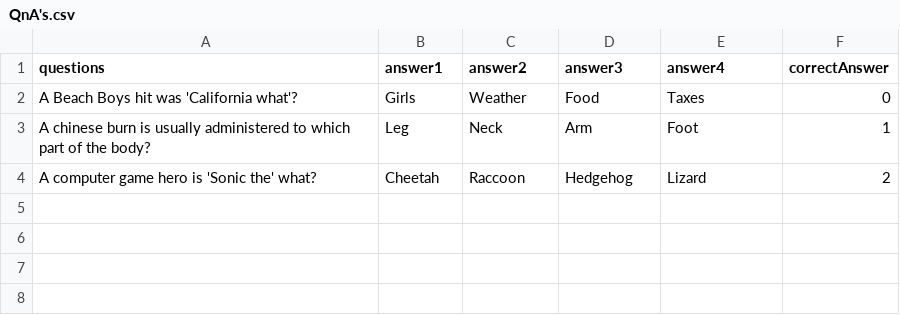
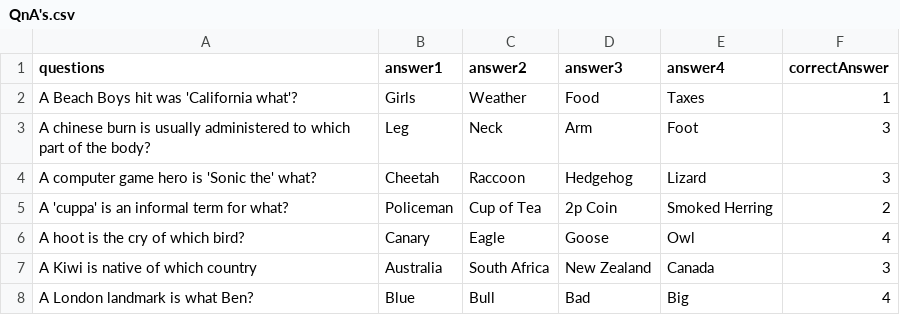
Before and after one commit to imstray/TIS, a CSV file: WWTBAS/QnA's.csv, drawn as a sheet.

Commit message:
working game with working lifelines too
need to add more questions

```diff
--- a/WWTBAS/QnA's.csv
+++ b/WWTBAS/QnA's.csv
@@ -1,4 +1,8 @@
 questions,answer1,answer2,answer3,answer4,correctAnswer
-A Beach Boys hit was 'California what'?,Girls,Weather,Food,Taxes,0
-A chinese burn is usually administered to which part of the body?,Leg,Neck,Arm,Foot,1
-A computer game hero is 'Sonic the' what?,Cheetah,Raccoon,Hedgehog,Lizard,2
+A Beach Boys hit was 'California what'?,Girls,Weather,Food,Taxes,1
+A chinese burn is usually administered to which part of the body?,Leg,Neck,Arm,Foot,3
+A computer game hero is 'Sonic the' what?,Cheetah,Raccoon,Hedgehog,Lizard,3
+A 'cuppa' is an informal term for what?,Policeman,Cup of Tea,2p Coin,Smoked Herring,2
+A hoot is the cry of which bird?,Canary,Eagle,Goose,Owl,4
+A Kiwi is native of which country,Australia,South Africa,New Zealand,Canada,3
+A London landmark is what Ben?,Blue,Bull,Bad,Big,4
```
Also changed, not shown: 3 other files.
